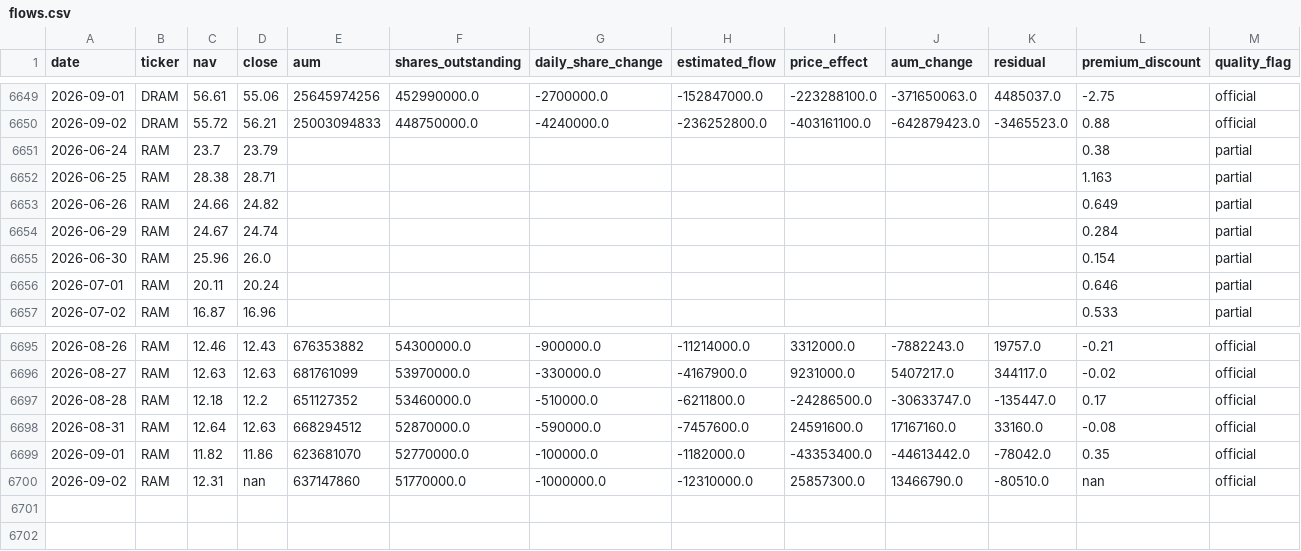
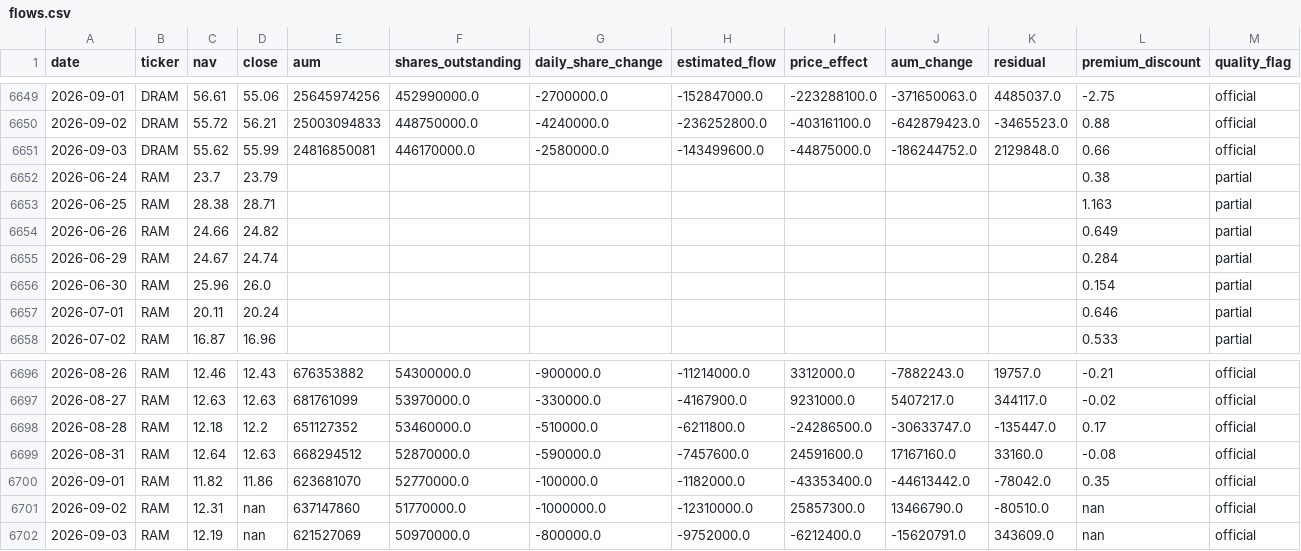
Before and after one commit to winner02-spec/ewy-dram-flow-dashboard-, a CSV file: data/flows.csv, drawn as a sheet; only a part is shown, gaps mark what is left out.

Commit message:
data: 2026-09-04

```diff
--- a/data/flows.csv
+++ b/data/flows.csv
@@ -6650,2 +6650,3 @@ date,ticker,nav,close,aum,shares_outstanding,daily_share_change,estimated_flow,p
 2026-09-02,DRAM,55.72,56.21,25003094833,448750000.0,-4240000.0,-236252800.0,-403161100.0,-642879423.0,-3465523.0,0.88,official
+2026-09-03,DRAM,55.62,55.99,24816850081,446170000.0,-2580000.0,-143499600.0,-44875000.0,-186244752.0,2129848.0,0.66,official
 2026-06-24,RAM,23.7,23.79,,,,,,,,0.38,partial
@@ -6700 +6701,2 @@ date,ticker,nav,close,aum,shares_outstanding,daily_share_change,estimated_flow,p
 2026-09-02,RAM,12.31,nan,637147860,51770000.0,-1000000.0,-12310000.0,25857300.0,13466790.0,-80510.0,nan,official
+2026-09-03,RAM,12.19,nan,621527069,50970000.0,-800000.0,-9752000.0,-6212400.0,-15620791.0,343609.0,nan,official
```
Also changed, not shown: 2 other files.
